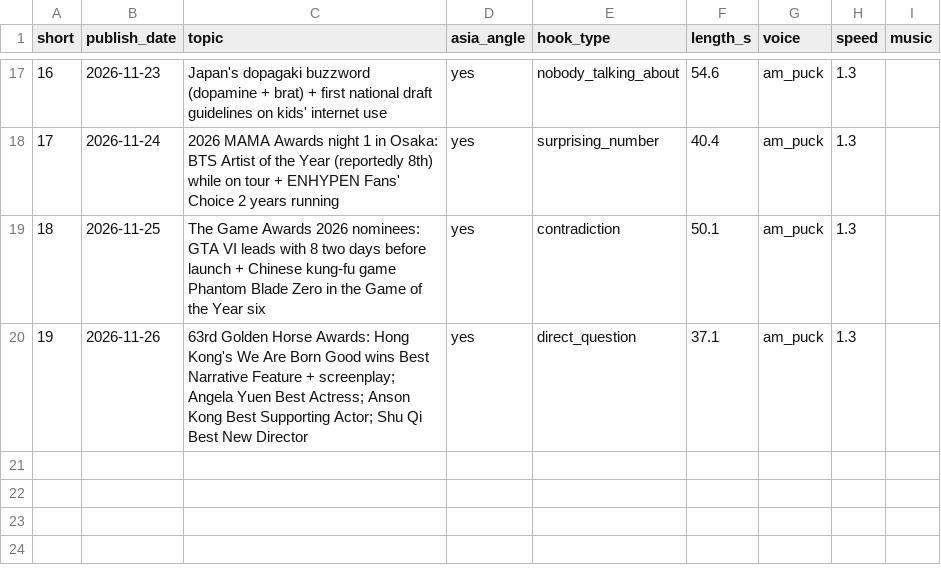
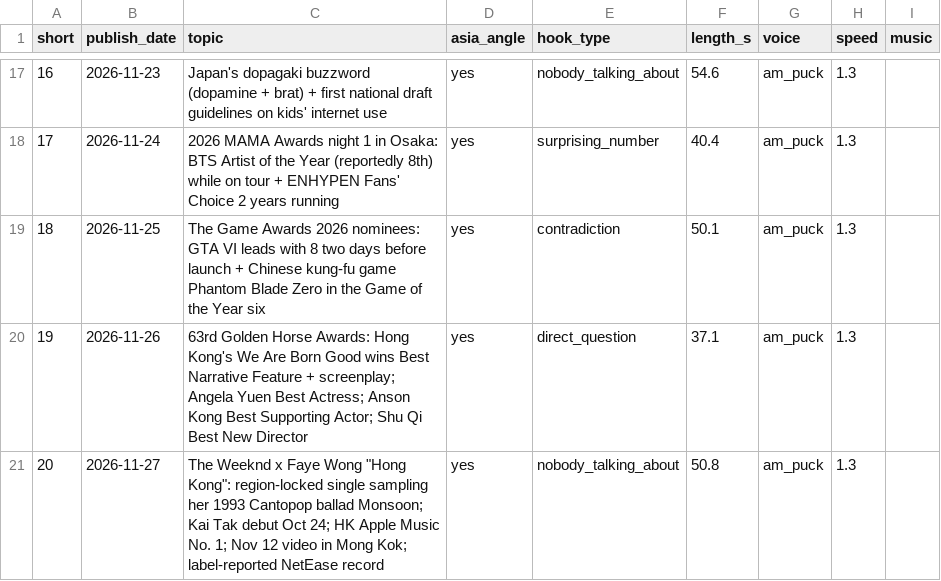
Before and after one commit to ChingyChingChing/livelore-media, a CSV file: pipeline/shorts_log.csv, drawn as a sheet; only a part is shown, gaps mark what is left out; the diff names each change by its address in the sheet, - before the commit and + after, or states it on an @@ line.

```diff
--- a/pipeline/shorts_log.csv
+++ b/pipeline/shorts_log.csv
+row 21: 20 | 2026-11-27 | The Weeknd x Faye Wong "Hong Kong": region-locked single sampling her 1993 Cantopop ballad Monsoon; Kai Tak debut Oct 24; HK Apple Music No. 1; Nov 12 video in Mong Kok; label-reported NetEase record | yes | nobody_talking_about | 50.8 | am_puck | 1.3
```
Also changed, not shown: pipeline/voice_log.csv, 4 other files.
